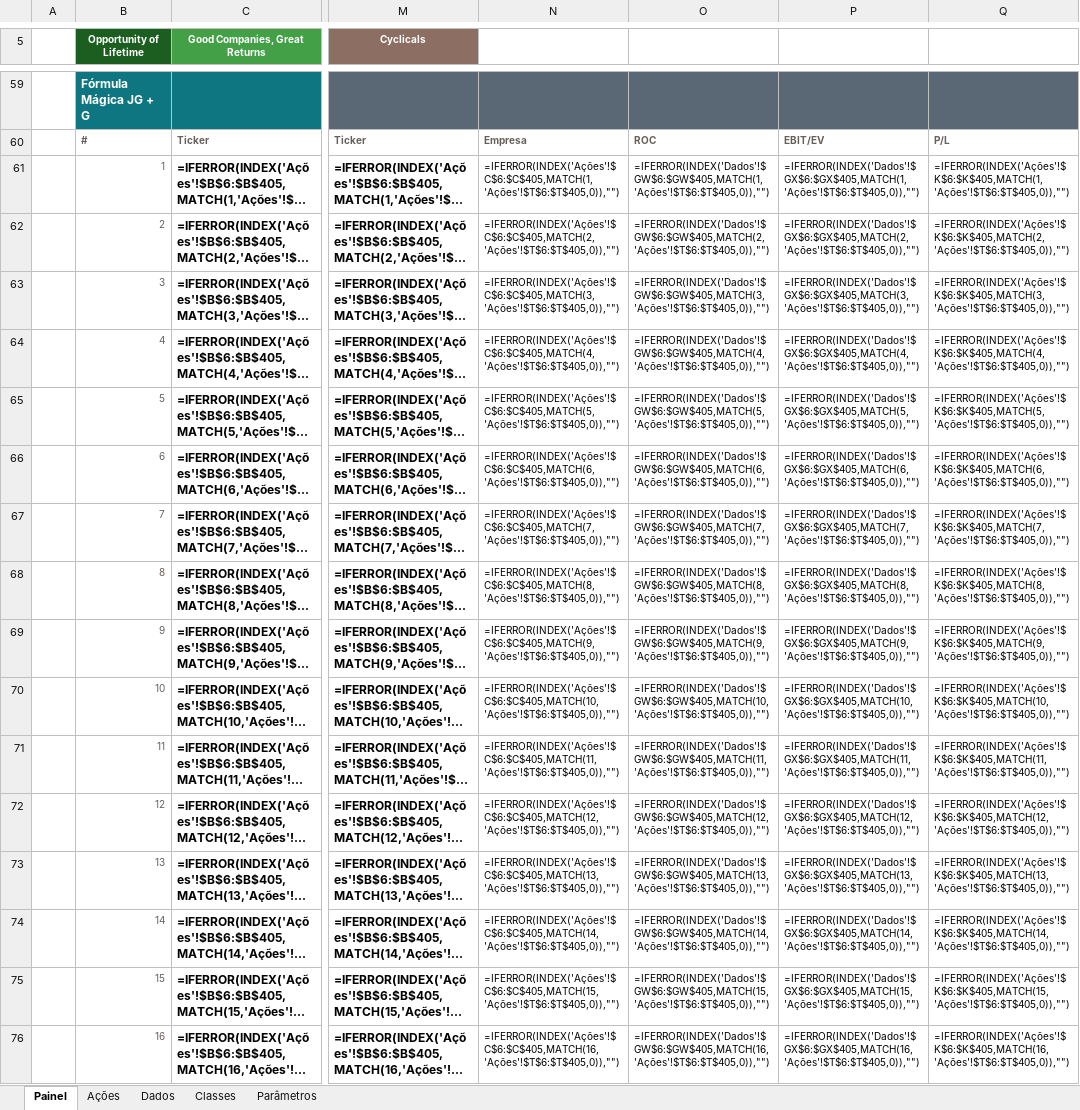
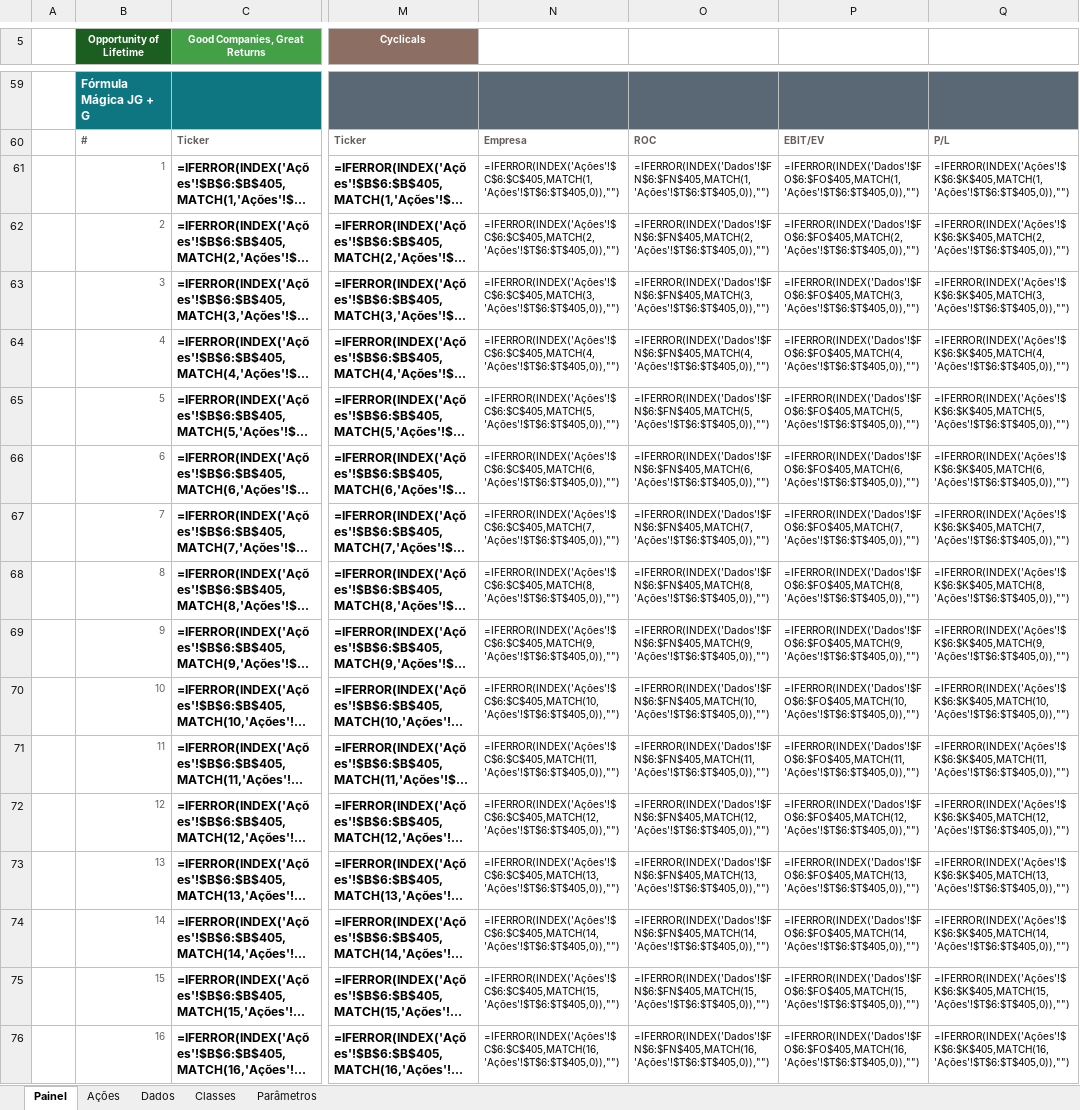
Before and after one commit to jgnsalles/Geral, an Excel workbook: price_tracker/planilha/Price_Tracker_v3.xlsx, sheet Painel, drawn as a sheet; only a part is shown, gaps mark what is left out; long unchanged cells end in …; values as stored, in another font and other column widths than the file's, no borders; formulas without a stored value are shown as written; the diff covers the shown part only; the diff names each change by its address in the sheet, - before the commit and + after, or states it on an @@ line.

```diff
--- a/price_tracker/planilha/Price_Tracker_v3.xlsx (sheet Painel)
+++ b/price_tracker/planilha/Price_Tracker_v3.xlsx (sheet Painel)
-O61: =IFERROR(INDEX('Dados'!$GW$6:$GW$405,MATCH(1,'Ações'!$T$6:$T$405,0)),"")
+O61: =IFERROR(INDEX('Dados'!$FN$6:$FN$405,MATCH(1,'Ações'!$T$6:$T$405,0)),"")
-P61: =IFERROR(INDEX('Dados'!$GX$6:$GX$405,MATCH(1,'Ações'!$T$6:$T$405,0)),"")
+P61: =IFERROR(INDEX('Dados'!$FO$6:$FO$405,MATCH(1,'Ações'!$T$6:$T$405,0)),"")
-O62: =IFERROR(INDEX('Dados'!$GW$6:$GW$405,MATCH(2,'Ações'!$T$6:$T$405,0)),"")
+O62: =IFERROR(INDEX('Dados'!$FN$6:$FN$405,MATCH(2,'Ações'!$T$6:$T$405,0)),"")
-P62: =IFERROR(INDEX('Dados'!$GX$6:$GX$405,MATCH(2,'Ações'!$T$6:$T$405,0)),"")
+P62: =IFERROR(INDEX('Dados'!$FO$6:$FO$405,MATCH(2,'Ações'!$T$6:$T$405,0)),"")
-O63: =IFERROR(INDEX('Dados'!$GW$6:$GW$405,MATCH(3,'Ações'!$T$6:$T$405,0)),"")
+O63: =IFERROR(INDEX('Dados'!$FN$6:$FN$405,MATCH(3,'Ações'!$T$6:$T$405,0)),"")
-P63: =IFERROR(INDEX('Dados'!$GX$6:$GX$405,MATCH(3,'Ações'!$T$6:$T$405,0)),"")
+P63: =IFERROR(INDEX('Dados'!$FO$6:$FO$405,MATCH(3,'Ações'!$T$6:$T$405,0)),"")
-O64: =IFERROR(INDEX('Dados'!$GW$6:$GW$405,MATCH(4,'Ações'!$T$6:$T$405,0)),"")
+O64: =IFERROR(INDEX('Dados'!$FN$6:$FN$405,MATCH(4,'Ações'!$T$6:$T$405,0)),"")
-P64: =IFERROR(INDEX('Dados'!$GX$6:$GX$405,MATCH(4,'Ações'!$T$6:$T$405,0)),"")
+P64: =IFERROR(INDEX('Dados'!$FO$6:$FO$405,MATCH(4,'Ações'!$T$6:$T$405,0)),"")
-O65: =IFERROR(INDEX('Dados'!$GW$6:$GW$405,MATCH(5,'Ações'!$T$6:$T$405,0)),"")
+O65: =IFERROR(INDEX('Dados'!$FN$6:$FN$405,MATCH(5,'Ações'!$T$6:$T$405,0)),"")
-P65: =IFERROR(INDEX('Dados'!$GX$6:$GX$405,MATCH(5,'Ações'!$T$6:$T$405,0)),"")
+P65: =IFERROR(INDEX('Dados'!$FO$6:$FO$405,MATCH(5,'Ações'!$T$6:$T$405,0)),"")
-O66: =IFERROR(INDEX('Dados'!$GW$6:$GW$405,MATCH(6,'Ações'!$T$6:$T$405,0)),"")
+O66: =IFERROR(INDEX('Dados'!$FN$6:$FN$405,MATCH(6,'Ações'!$T$6:$T$405,0)),"")
-P66: =IFERROR(INDEX('Dados'!$GX$6:$GX$405,MATCH(6,'Ações'!$T$6:$T$405,0)),"")
+P66: =IFERROR(INDEX('Dados'!$FO$6:$FO$405,MATCH(6,'Ações'!$T$6:$T$405,0)),"")
-O67: =IFERROR(INDEX('Dados'!$GW$6:$GW$405,MATCH(7,'Ações'!$T$6:$T$405,0)),"")
+O67: =IFERROR(INDEX('Dados'!$FN$6:$FN$405,MATCH(7,'Ações'!$T$6:$T$405,0)),"")
-P67: =IFERROR(INDEX('Dados'!$GX$6:$GX$405,MATCH(7,'Ações'!$T$6:$T$405,0)),"")
+P67: =IFERROR(INDEX('Dados'!$FO$6:$FO$405,MATCH(7,'Ações'!$T$6:$T$405,0)),"")
-O68: =IFERROR(INDEX('Dados'!$GW$6:$GW$405,MATCH(8,'Ações'!$T$6:$T$405,0)),"")
+O68: =IFERROR(INDEX('Dados'!$FN$6:$FN$405,MATCH(8,'Ações'!$T$6:$T$405,0)),"")
-P68: =IFERROR(INDEX('Dados'!$GX$6:$GX$405,MATCH(8,'Ações'!$T$6:$T$405,0)),"")
+P68: =IFERROR(INDEX('Dados'!$FO$6:$FO$405,MATCH(8,'Ações'!$T$6:$T$405,0)),"")
-O69: =IFERROR(INDEX('Dados'!$GW$6:$GW$405,MATCH(9,'Ações'!$T$6:$T$405,0)),"")
+O69: =IFERROR(INDEX('Dados'!$FN$6:$FN$405,MATCH(9,'Ações'!$T$6:$T$405,0)),"")
-P69: =IFERROR(INDEX('Dados'!$GX$6:$GX$405,MATCH(9,'Ações'!$T$6:$T$405,0)),"")
+P69: =IFERROR(INDEX('Dados'!$FO$6:$FO$405,MATCH(9,'Ações'!$T$6:$T$405,0)),"")
-O70: =IFERROR(INDEX('Dados'!$GW$6:$GW$405,MATCH(10,'Ações'!$T$6:$T$405,0)),"")
+O70: =IFERROR(INDEX('Dados'!$FN$6:$FN$405,MATCH(10,'Ações'!$T$6:$T$405,0)),"")
-P70: =IFERROR(INDEX('Dados'!$GX$6:$GX$405,MATCH(10,'Ações'!$T$6:$T$405,0)),"")
+P70: =IFERROR(INDEX('Dados'!$FO$6:$FO$405,MATCH(10,'Ações'!$T$6:$T$405,0)),"")
-O71: =IFERROR(INDEX('Dados'!$GW$6:$GW$405,MATCH(11,'Ações'!$T$6:$T$405,0)),"")
+O71: =IFERROR(INDEX('Dados'!$FN$6:$FN$405,MATCH(11,'Ações'!$T$6:$T$405,0)),"")
-P71: =IFERROR(INDEX('Dados'!$GX$6:$GX$405,MATCH(11,'Ações'!$T$6:$T$405,0)),"")
+P71: =IFERROR(INDEX('Dados'!$FO$6:$FO$405,MATCH(11,'Ações'!$T$6:$T$405,0)),"")
-O72: =IFERROR(INDEX('Dados'!$GW$6:$GW$405,MATCH(12,'Ações'!$T$6:$T$405,0)),"")
+O72: =IFERROR(INDEX('Dados'!$FN$6:$FN$405,MATCH(12,'Ações'!$T$6:$T$405,0)),"")
-P72: =IFERROR(INDEX('Dados'!$GX$6:$GX$405,MATCH(12,'Ações'!$T$6:$T$405,0)),"")
+P72: =IFERROR(INDEX('Dados'!$FO$6:$FO$405,MATCH(12,'Ações'!$T$6:$T$405,0)),"")
-O73: =IFERROR(INDEX('Dados'!$GW$6:$GW$405,MATCH(13,'Ações'!$T$6:$T$405,0)),"")
+O73: =IFERROR(INDEX('Dados'!$FN$6:$FN$405,MATCH(13,'Ações'!$T$6:$T$405,0)),"")
-P73: =IFERROR(INDEX('Dados'!$GX$6:$GX$405,MATCH(13,'Ações'!$T$6:$T$405,0)),"")
+P73: =IFERROR(INDEX('Dados'!$FO$6:$FO$405,MATCH(13,'Ações'!$T$6:$T$405,0)),"")
-O74: =IFERROR(INDEX('Dados'!$GW$6:$GW$405,MATCH(14,'Ações'!$T$6:$T$405,0)),"")
+O74: =IFERROR(INDEX('Dados'!$FN$6:$FN$405,MATCH(14,'Ações'!$T$6:$T$405,0)),"")
-P74: =IFERROR(INDEX('Dados'!$GX$6:$GX$405,MATCH(14,'Ações'!$T$6:$T$405,0)),"")
+P74: =IFERROR(INDEX('Dados'!$FO$6:$FO$405,MATCH(14,'Ações'!$T$6:$T$405,0)),"")
-O75: =IFERROR(INDEX('Dados'!$GW$6:$GW$405,MATCH(15,'Ações'!$T$6:$T$405,0)),"")
+O75: =IFERROR(INDEX('Dados'!$FN$6:$FN$405,MATCH(15,'Ações'!$T$6:$T$405,0)),"")
-P75: =IFERROR(INDEX('Dados'!$GX$6:$GX$405,MATCH(15,'Ações'!$T$6:$T$405,0)),"")
+P75: =IFERROR(INDEX('Dados'!$FO$6:$FO$405,MATCH(15,'Ações'!$T$6:$T$405,0)),"")
-O76: =IFERROR(INDEX('Dados'!$GW$6:$GW$405,MATCH(16,'Ações'!$T$6:$T$405,0)),"")
+O76: =IFERROR(INDEX('Dados'!$FN$6:$FN$405,MATCH(16,'Ações'!$T$6:$T$405,0)),"")
-P76: =IFERROR(INDEX('Dados'!$GX$6:$GX$405,MATCH(16,'Ações'!$T$6:$T$405,0)),"")
+P76: =IFERROR(INDEX('Dados'!$FO$6:$FO$405,MATCH(16,'Ações'!$T$6:$T$405,0)),"")
```
Also changed, not shown: 8 edited cells elsewhere in this sheet, sheet Dados, sheet Ações, hidden cells, 1 other file.
